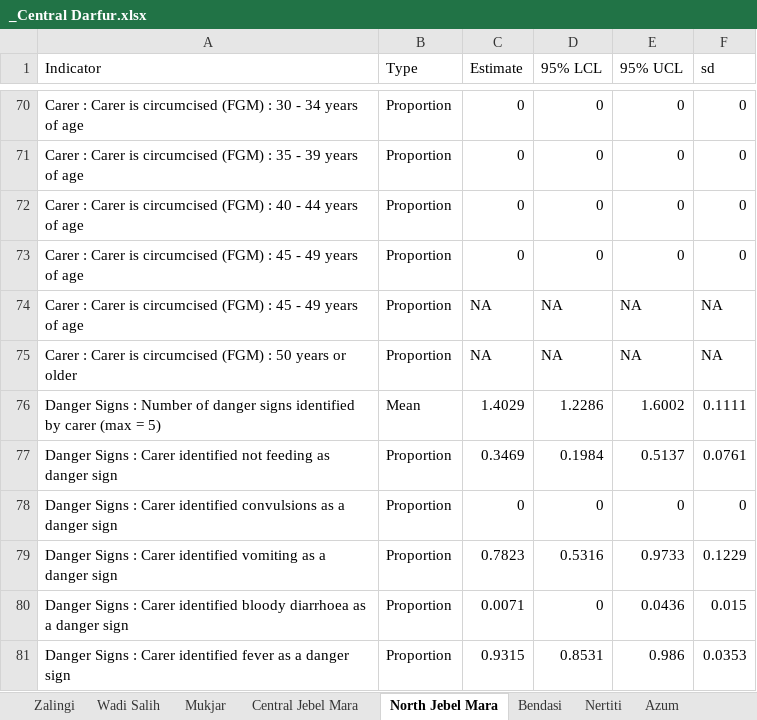
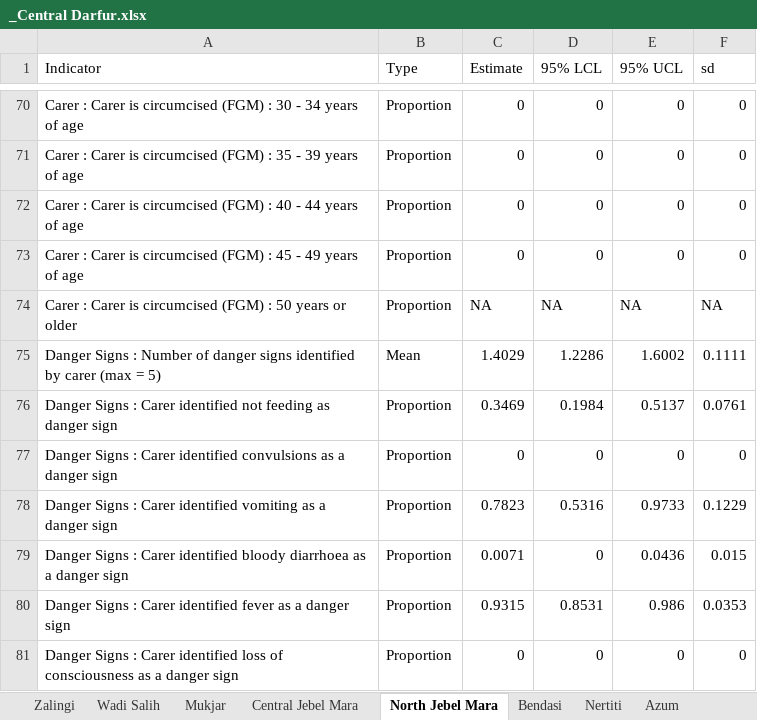
Before and after one commit to ernestguevarra/sudanS3M, an Excel workbook: localityResults/_Central Darfur.xlsx, sheet North Jebel Mara, drawn as a sheet; only a part is shown, gaps mark what is left out; the shorter side is filled out with more unchanged rows; values as stored, in another font and other column widths than the file's, no borders; the diff names each change by its address in the sheet, - before the commit and + after, or states it on an @@ line.

```diff
--- a/localityResults/_Central Darfur.xlsx (sheet North Jebel Mara)
+++ b/localityResults/_Central Darfur.xlsx (sheet North Jebel Mara)
-row 74: Carer : Carer is circumcised (FGM) : 45 - 49 years of age | Proportion | NA | NA | NA | NA
```
Also changed, not shown: _byStates.bySex.xlsx, _byStates.xlsx, 9 other files.
